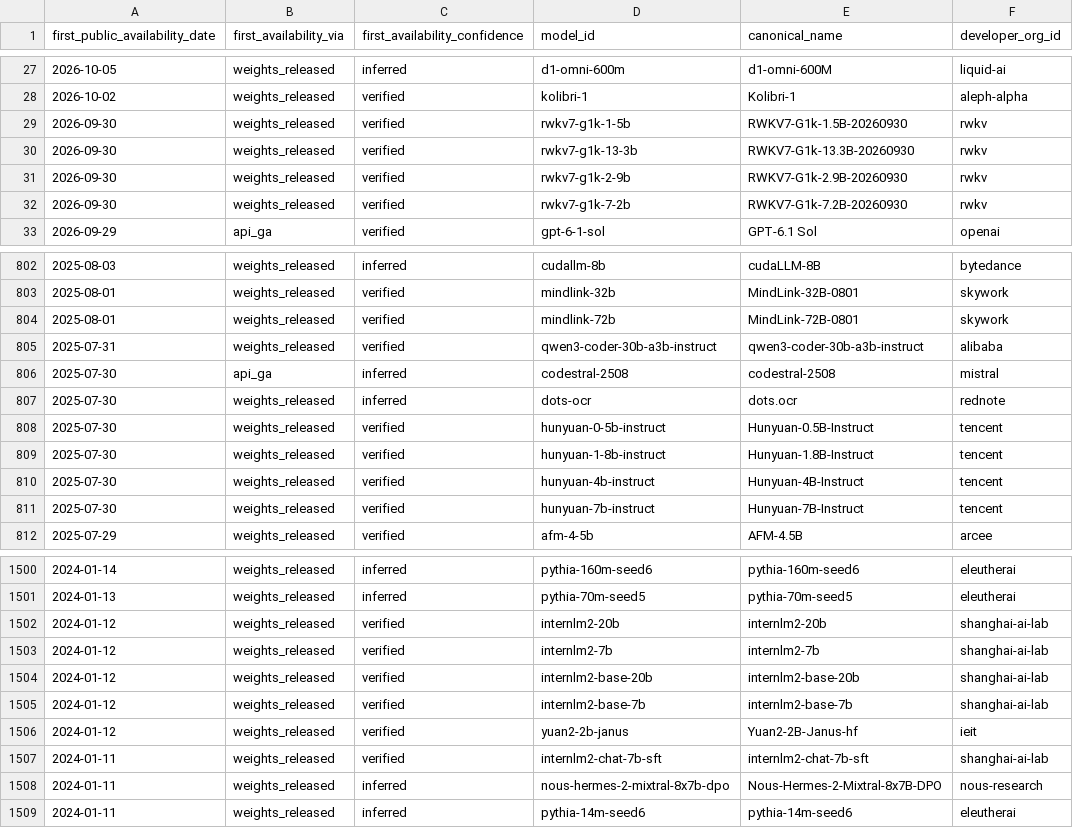
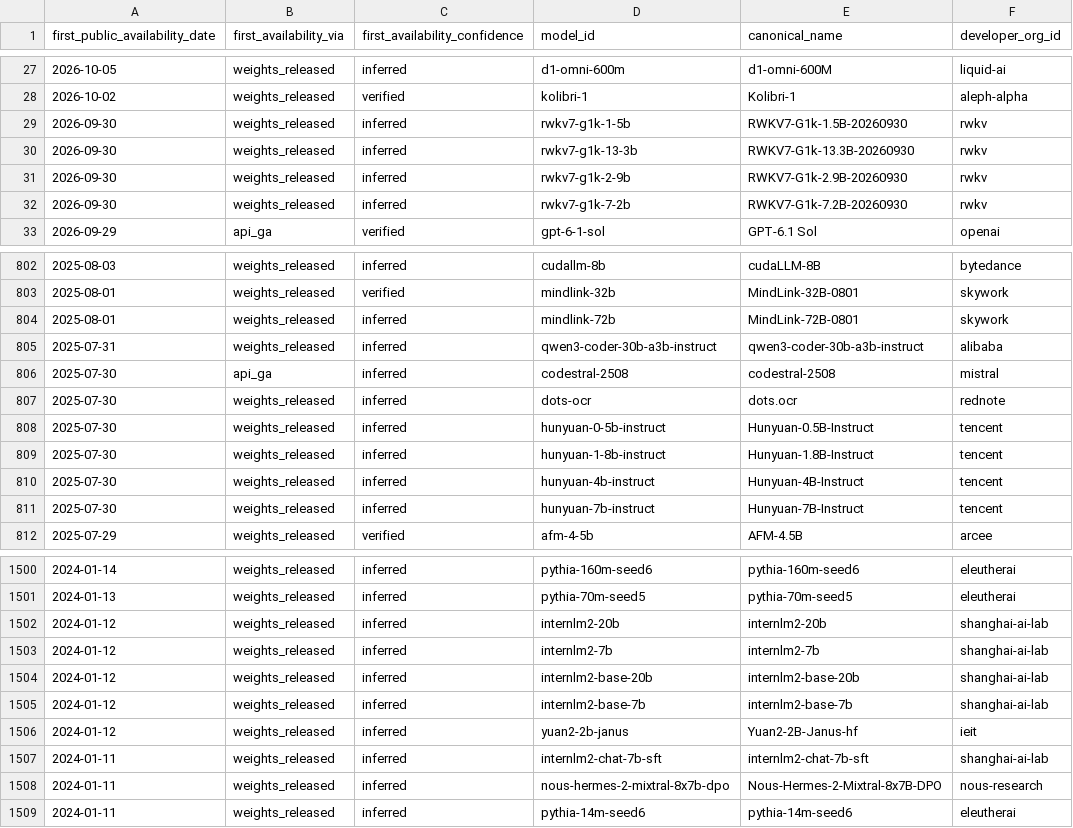
Before and after one commit to YasamanAnsari/llm-ledger, a CSV file: data/generated/models_latest.csv, drawn as a sheet; only a part is shown, gaps mark what is left out; the diff covers the shown part only; the diff names each change by its address in the sheet, - before the commit and + after, or states it on an @@ line.

```diff
--- a/data/generated/models_latest.csv
+++ b/data/generated/models_latest.csv
-C29:C32 (first_availability_confidence): verified
+C29:C32 (first_availability_confidence): inferred
-C804:C805 (first_availability_confidence): verified
+C804:C805 (first_availability_confidence): inferred
-C808:C811 (first_availability_confidence): verified
+C808:C811 (first_availability_confidence): inferred
-C1502:C1507 (first_availability_confidence): verified
+C1502:C1507 (first_availability_confidence): inferred
```
Also changed, not shown: 93 edited cells elsewhere in this file, data/core/events.csv, data/core/models.csv, 11 other files.
